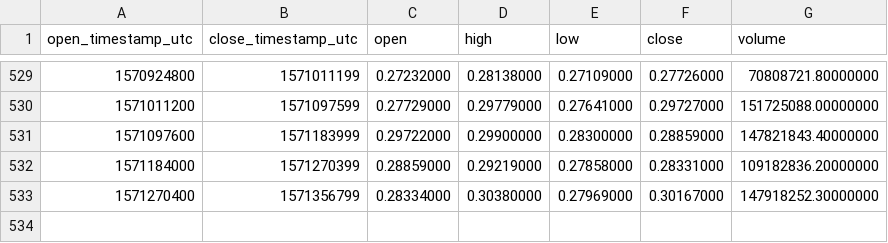
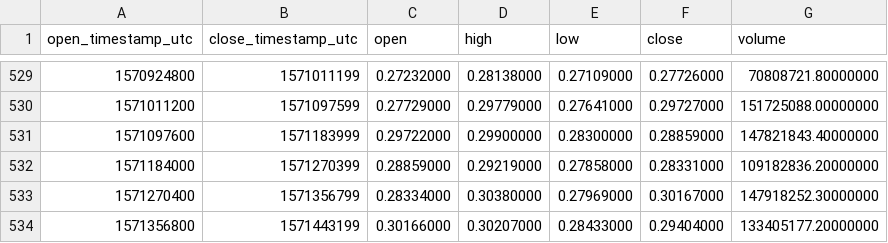
Before and after one commit to cryptobigbro/binance-XRPUSDT, a CSV file: binance-XRPUSDT-1d.csv, drawn as a sheet; only a part is shown, gaps mark what is left out; the diff names each change by its address in the sheet, - before the commit and + after, or states it on an @@ line.

Commit message:
Update OHLCV data.

```diff
--- a/binance-XRPUSDT-1d.csv
+++ b/binance-XRPUSDT-1d.csv
+row 534: 1571356800 | 1571443199 | 0.30166000 | 0.30207000 | 0.28433000 | 0.29404000 | 133405177.20000000
```
Also changed, not shown: 1 other file.
